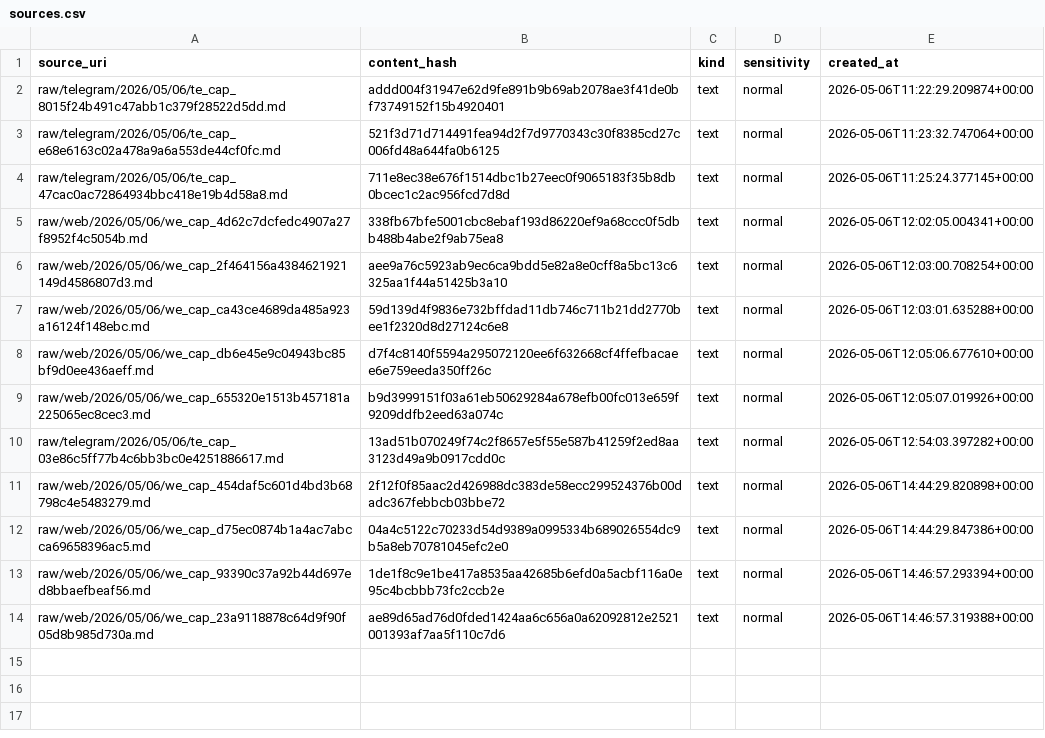
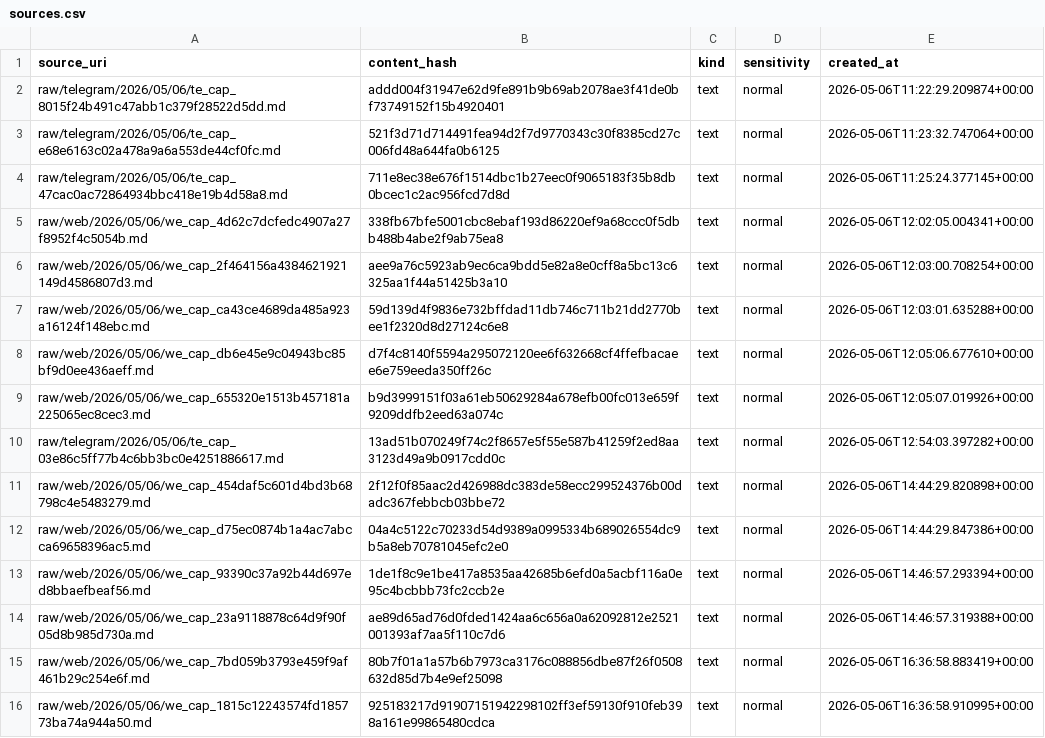
Before and after one commit to Anas-git-alt/LifeOS_vnex, a CSV file: vault/manifests/sources.csv, drawn as a sheet; the diff names each change by its address in the sheet, - before the commit and + after, or states it on an @@ line.

```diff
--- a/vault/manifests/sources.csv
+++ b/vault/manifests/sources.csv
+row 15: raw/web/2026/05/06/we_cap_7bd059b3793e459f9af461b29c254e6f.md | 80b7f01a1a57b6b7973ca3176c088856dbe87f26f0508632d85d7b4e9ef25098 | text | normal | 2026-05-06T16:36:58.883419+00:00
+row 16: raw/web/2026/05/06/we_cap_1815c12243574fd185773ba74a944a50.md | 925183217d91907151942298102ff3ef59130f910feb398a161e99865480cdca | text | normal | 2026-05-06T16:36:58.910995+00:00
```
Also changed, not shown: 2 other files.
